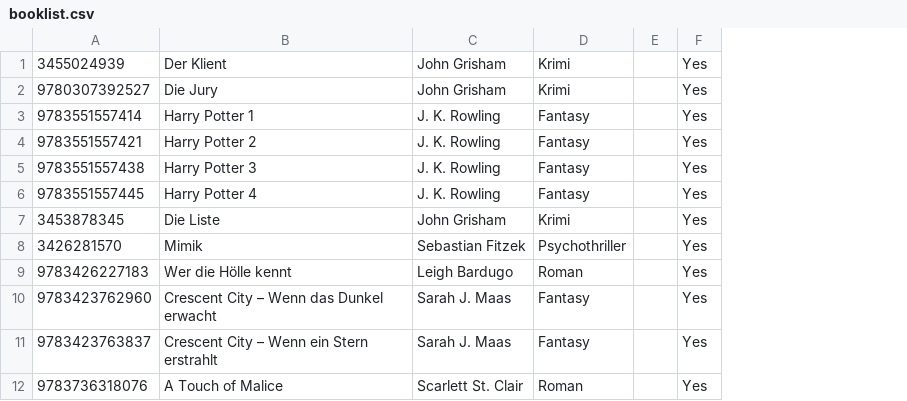
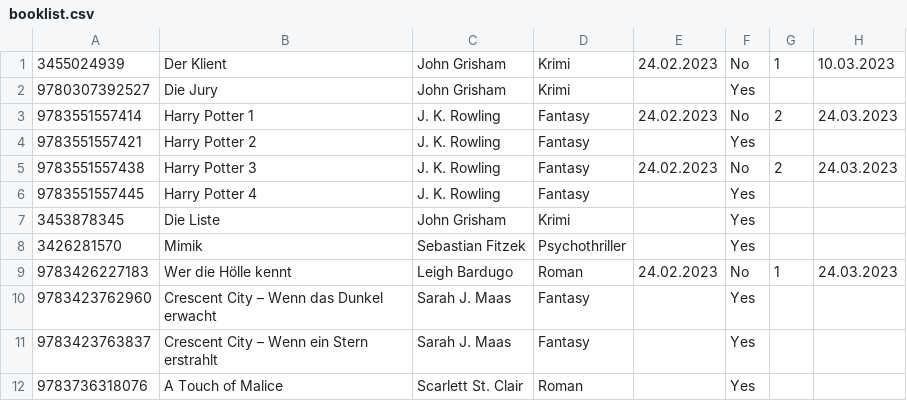
Before and after one commit to sera619/Bookworm-Bookmanagementsystem, a CSV file: data/booklist.csv, drawn as a sheet; removed rows and columns are numbered as before the commit, all else as after; the diff names each change by its address in the sheet, - before the commit and + after, or states it on an @@ line.

Commit message:
data updates

```diff
--- a/data/booklist.csv
+++ b/data/booklist.csv
-column E, empty
+column E, rows 1-9: 24.02.2023 |  | 24.02.2023 |  | 24.02.2023 |  |  |  | 24.02.2023
+column G, rows 1-9: 1 |  | 2 |  | 2 |  |  |  | 1
+column H, rows 1-9: 10.03.2023 |  | 24.03.2023 |  | 24.03.2023 |  |  |  | 24.03.2023
-F1: Yes
+F1: No
-F3: Yes
+F3: No
-F5: Yes
+F5: No
-F9: Yes
+F9: No
```
Also changed, not shown: 5 other files.
